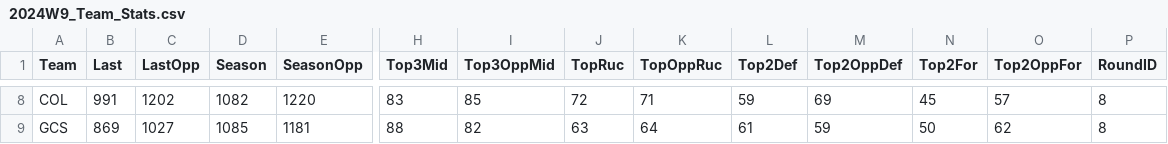
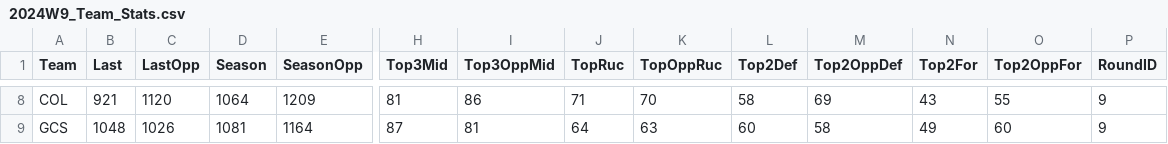
Before and after one commit to cigamsarierom/data-2024_RETLOB, a CSV file: 2024W9_Team_Stats.csv, drawn as a sheet; only a part is shown, gaps mark what is left out; the diff covers the shown part only; the diff names each change by its address in the sheet, - before the commit and + after, or states it on an @@ line.

```diff
--- a/2024W9_Team_Stats.csv
+++ b/2024W9_Team_Stats.csv
-B8 (Last): 991
+B8 (Last): 921
-C8 (LastOpp): 1202
+C8 (LastOpp): 1120
-D8 (Season): 1082
+D8 (Season): 1064
-E8 (SeasonOpp): 1220
+E8 (SeasonOpp): 1209
-H8 (Top3Mid): 83
+H8 (Top3Mid): 81
-I8 (Top3OppMid): 85
+I8 (Top3OppMid): 86
-J8 (TopRuc): 72
+J8 (TopRuc): 71
-K8 (TopOppRuc): 71
+K8 (TopOppRuc): 70
-L8 (Top2Def): 59
+L8 (Top2Def): 58
-N8 (Top2For): 45
+N8 (Top2For): 43
-O8 (Top2OppFor): 57
+O8 (Top2OppFor): 55
-P8:P9 (RoundID): 8
+P8:P9 (RoundID): 9
-B9 (Last): 869
+B9 (Last): 1048
-C9 (LastOpp): 1027
+C9 (LastOpp): 1026
-D9 (Season): 1085
+D9 (Season): 1081
-E9 (SeasonOpp): 1181
+E9 (SeasonOpp): 1164
-H9 (Top3Mid): 88
+H9 (Top3Mid): 87
-I9 (Top3OppMid): 82
+I9 (Top3OppMid): 81
-J9 (TopRuc): 63
+J9 (TopRuc): 64
-K9 (TopOppRuc): 64
+K9 (TopOppRuc): 63
-L9 (Top2Def): 61
+L9 (Top2Def): 60
-M9 (Top2OppDef): 59
+M9 (Top2OppDef): 58
-N9 (Top2For): 50
+N9 (Top2For): 49
-O9 (Top2OppFor): 62
+O9 (Top2OppFor): 60
```
Also changed, not shown: 175 edited cells elsewhere in this file.
